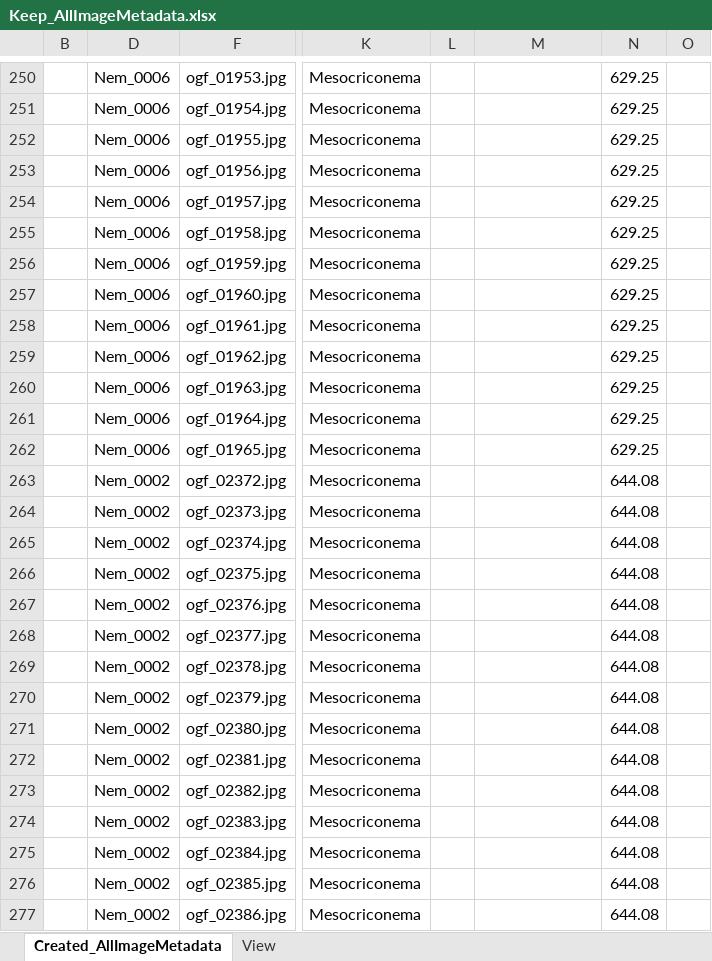
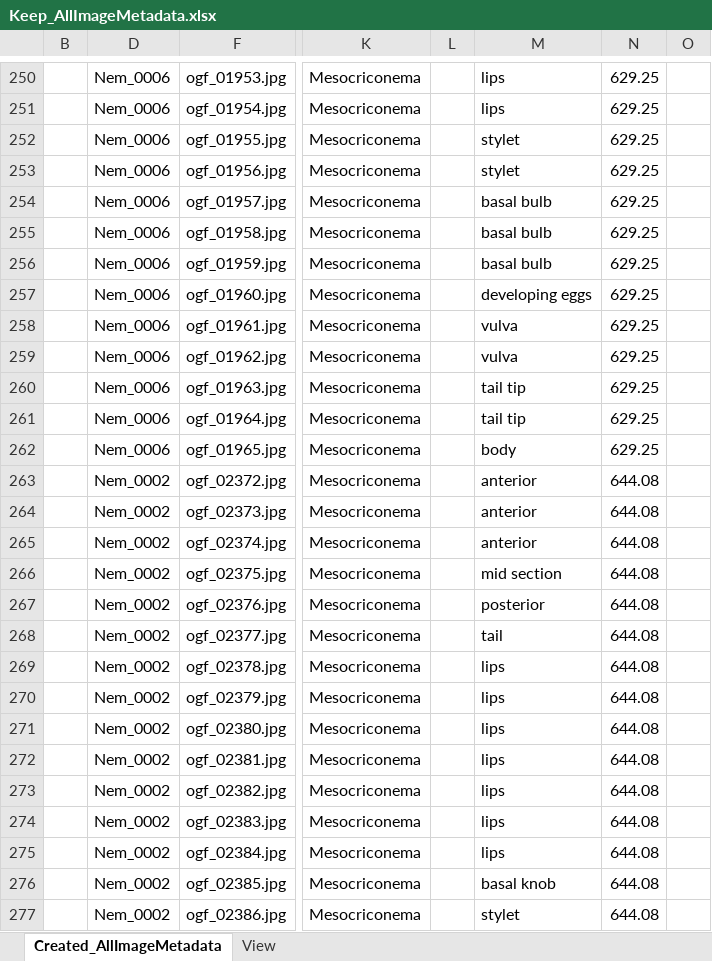
Before and after one commit to lperepol/NematodesOfAnOldGrowthForest, an Excel workbook: Metadata/ManualEdits/Keep_AllImageMetadata.xlsx, sheet Created_AllImageMetadata, drawn as a sheet; only a part is shown, gaps mark what is left out; values as stored, in another font and other column widths than the file's, no borders; the diff covers the shown part only; the diff names each change by its address in the sheet, - before the commit and + after, or states it on an @@ line.

Commit message:
Update Keep_AllImageMetadata.xlsx

```diff
--- a/Metadata/ManualEdits/Keep_AllImageMetadata.xlsx (sheet Created_AllImageMetadata)
+++ b/Metadata/ManualEdits/Keep_AllImageMetadata.xlsx (sheet Created_AllImageMetadata)
-M250:M251: (empty)
+M250:M251: lips
-M252:M253: (empty)
+M252:M253: stylet
-M254:M256: (empty)
+M254:M256: basal bulb
-M257: (empty)
+M257: developing eggs
-M258:M259: (empty)
+M258:M259: vulva
-M260:M261: (empty)
+M260:M261: tail tip
-M262: (empty)
+M262: body
-M263:M265: (empty)
+M263:M265: anterior
-M266: (empty)
+M266: mid section
-M267: (empty)
+M267: posterior
-M268: (empty)
+M268: tail
-M269:M275: (empty)
+M269:M275: lips
-M276: (empty)
+M276: basal knob
-M277: (empty)
+M277: stylet
```
Also changed, not shown: 68 edited cells elsewhere in this sheet.
